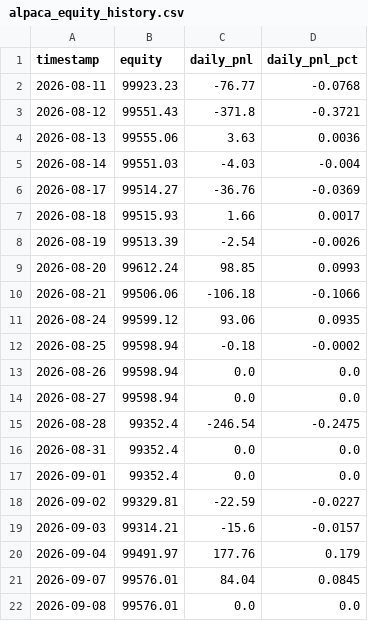
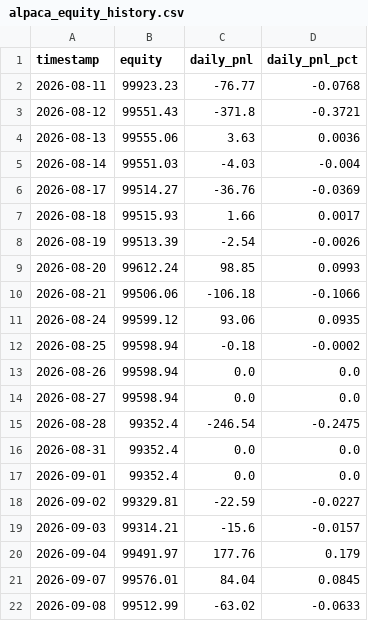
Before and after one commit to Shashwat-911/Autonomous-Stock-Trading-System, a CSV file: outputs/alpaca_equity_history.csv, drawn as a sheet.

Commit message:
fix(analytics): reconcile Day 21 P&L and regenerate daily PnL chart

```diff
--- a/outputs/alpaca_equity_history.csv
+++ b/outputs/alpaca_equity_history.csv
@@ -21,2 +21,2 @@ timestamp,equity,daily_pnl,daily_pnl_pct
 2026-09-07,99576.01,84.04,0.0845
-2026-09-08,99576.01,0.0,0.0
+2026-09-08,99512.99,-63.02,-0.0633
```
Also changed, not shown: 2 other files.
